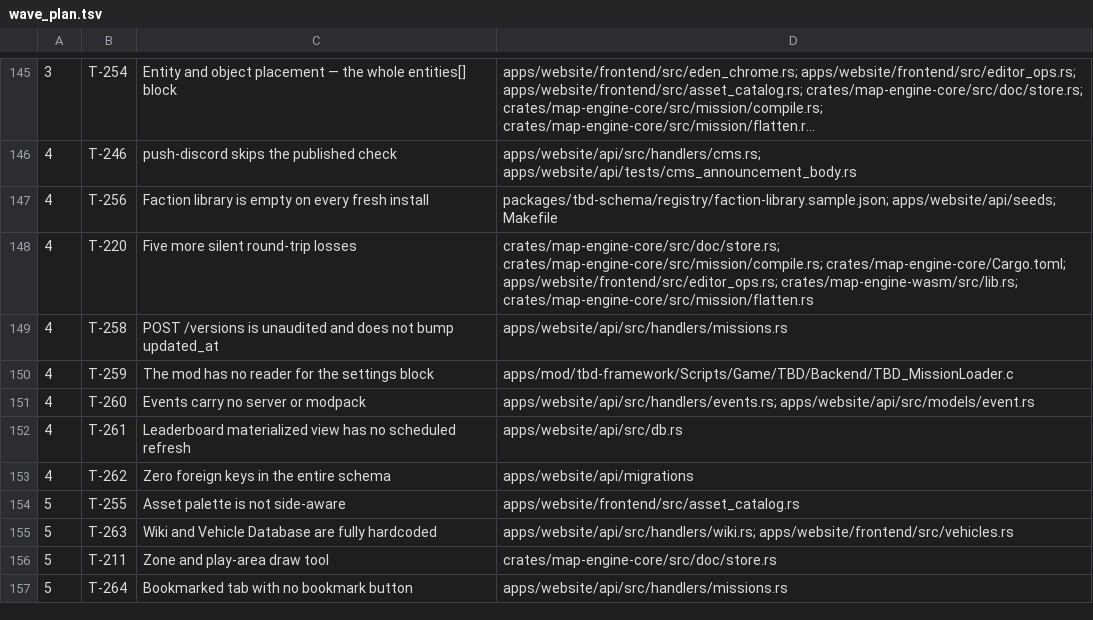
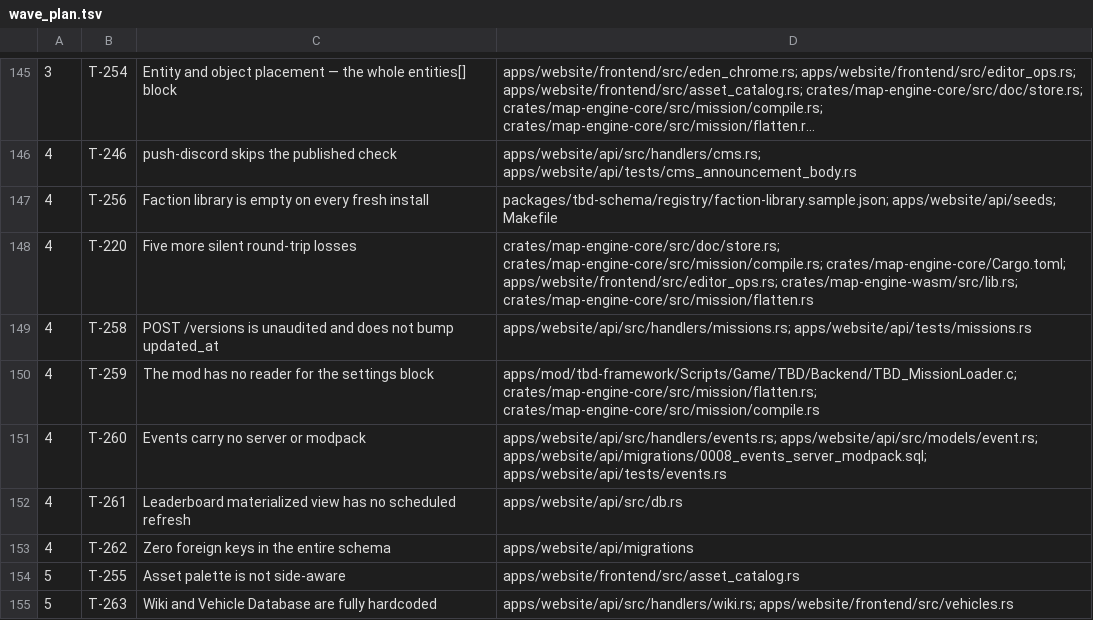
Before and after one commit to darkforce09/TBD-reforger, a TSV file: docs/platform/wave_plan.tsv, drawn as a sheet; only a part is shown, gaps mark what is left out; the shorter side is filled out with more unchanged rows; long unchanged cells end in ….

```diff
--- a/docs/platform/wave_plan.tsv
+++ b/docs/platform/wave_plan.tsv
@@ -148,5 +148,5 @@
 4	T-220	Five more silent round-trip losses	crates/map-engine-core/src/doc/store.rs; crates/map-engine-core/src/mission/compile.rs; crates/map-engine-core/Cargo.toml; apps/website/frontend/src/editor_ops.rs; crates/map-engine-wasm/src/lib.rs; crates/map-engine-core/src/mission/flatten.rs
-4	T-258	POST /versions is unaudited and does not bump updated_at	apps/website/api/src/handlers/missions.rs
-4	T-259	The mod has no reader for the settings block	apps/mod/tbd-framework/Scripts/Game/TBD/Backend/TBD_MissionLoader.c
-4	T-260	Events carry no server or modpack	apps/website/api/src/handlers/events.rs; apps/website/api/src/models/event.rs
+4	T-258	POST /versions is unaudited and does not bump updated_at	apps/website/api/src/handlers/missions.rs; apps/website/api/tests/missions.rs
+4	T-259	The mod has no reader for the settings block	apps/mod/tbd-framework/Scripts/Game/TBD/Backend/TBD_MissionLoader.c; crates/map-engine-core/src/mission/flatten.rs; crates/map-engine-core/src/mission/compile.rs
+4	T-260	Events carry no server or modpack	apps/website/api/src/handlers/events.rs; apps/website/api/src/models/event.rs; apps/website/api/migrations/0008_events_server_modpack.sql; apps/website/api/tests/events.rs
 4	T-261	Leaderboard materialized view has no scheduled refresh	apps/website/api/src/db.rs
```
Also changed, not shown: 5 other files.
